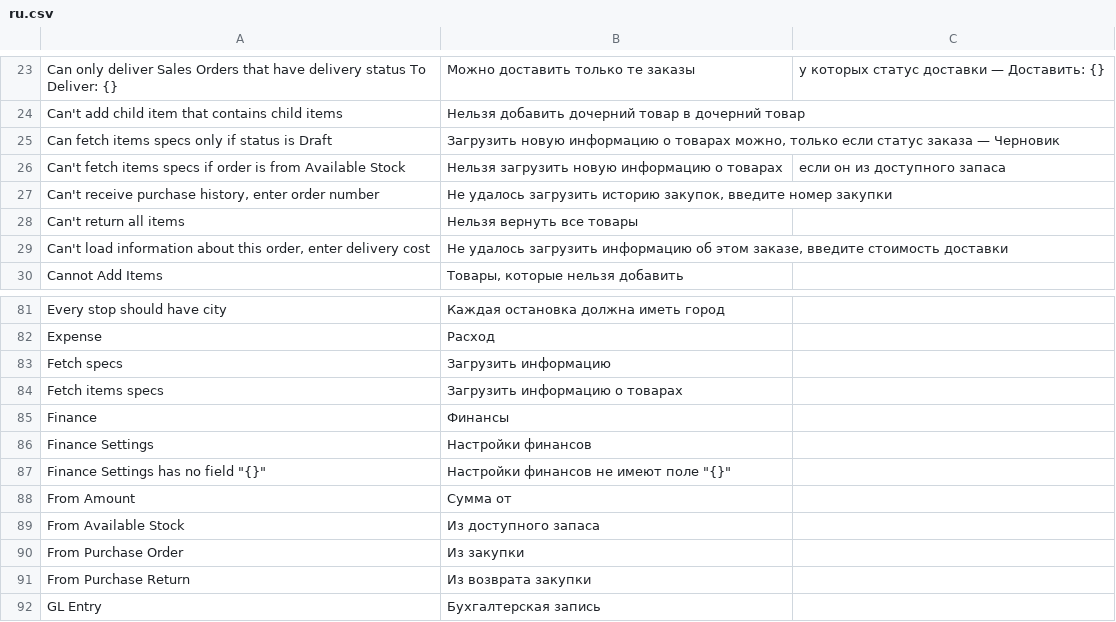
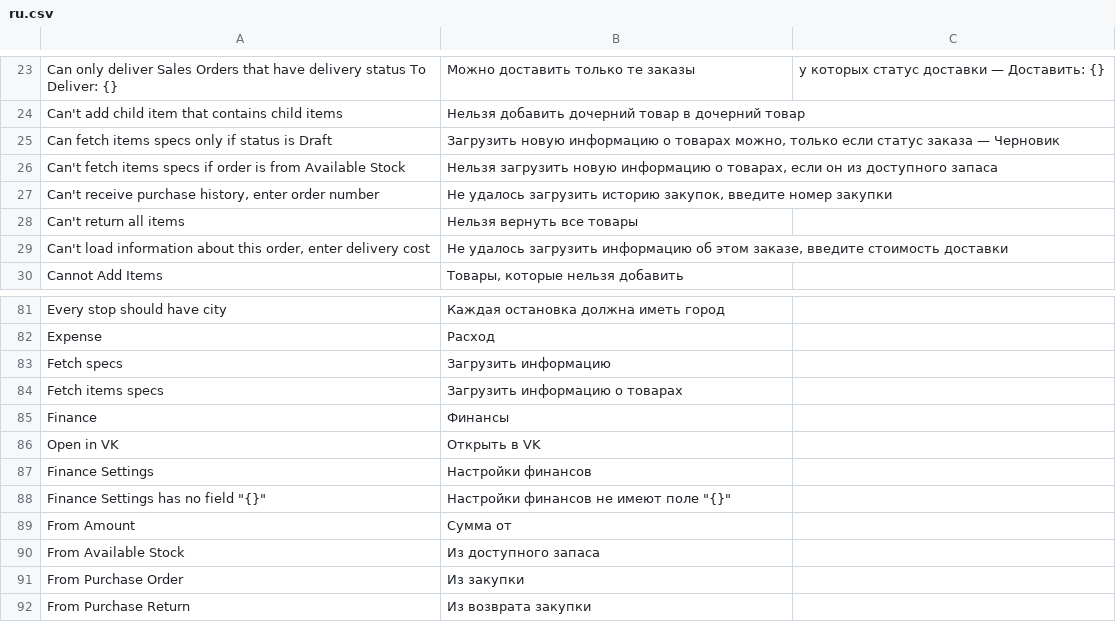
Before and after one commit to vrslev/comfort, a CSV file: comfort/translations/ru.csv, drawn as a sheet; only a part is shown, gaps mark what is left out; the shorter side is filled out with more unchanged rows.

Commit message:
feat(Customer and Sales Order): Add "Open in VK" button

```diff
--- a/comfort/translations/ru.csv
+++ b/comfort/translations/ru.csv
@@ -25,3 +25,3 @@ Can't add child item that contains child items,Нельзя добавить д
 Can fetch items specs only if status is Draft,"Загрузить новую информацию о товарах можно, только если статус заказа — Черновик"
-Can't fetch items specs if order is from Available Stock,Нельзя загрузить новую информацию о товарах, если он из доступного запаса
+Can't fetch items specs if order is from Available Stock,"Нельзя загрузить новую информацию о товарах, если он из доступного запаса"
 "Can't receive purchase history, enter order number","Не удалось загрузить историю закупок, введите номер закупки"
@@ -85,2 +85,3 @@ Fetch items specs,Загрузить информацию о товарах
 Finance,Финансы
+Open in VK,Открыть в VK
 Finance Settings,Настройки финансов
```
Also changed, not shown: 2 other files.
